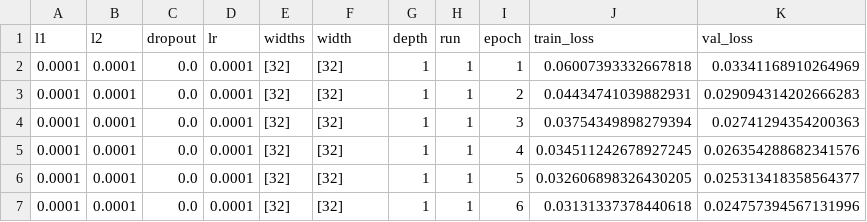
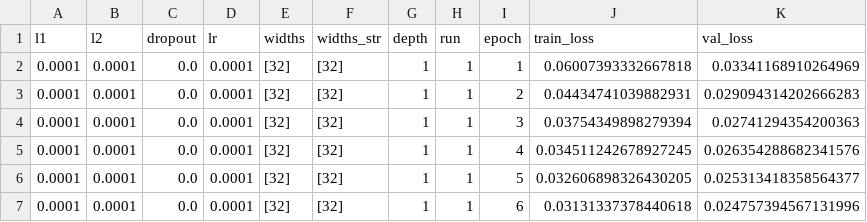
Before and after one commit to johanoelgaard/MastersThesis, a CSV file: models/hyperparam_test/history/history_pyramid.csv, drawn as a sheet; only a part is shown.

```diff
--- a/models/hyperparam_test/history/history_pyramid.csv
+++ b/models/hyperparam_test/history/history_pyramid.csv
@@ -1,2 +1,2 @@
-l1,l2,dropout,lr,widths,width,depth,run,epoch,train_loss,val_loss
+l1,l2,dropout,lr,widths,widths_str,depth,run,epoch,train_loss,val_loss
 0.0001,0.0001,0.0,0.0001,[32],[32],1,1,1,0.06007393332667818,0.03341168910264969
```
Also changed, not shown: 5 other files.
